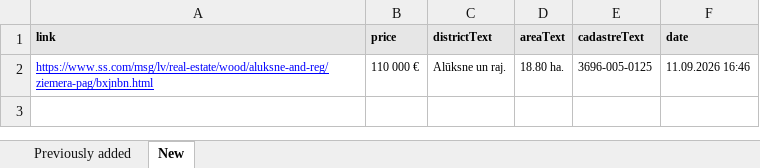
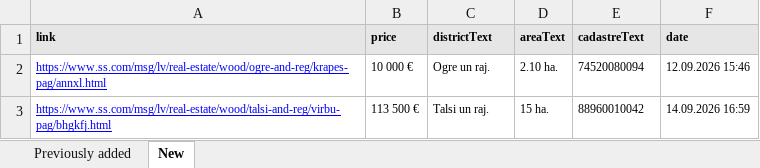
Before and after one commit to Martins-K/forest_land_scraper, an Excel workbook: forests-scraped.xlsx, sheet New, drawn as a sheet; values as stored, in another font and other column widths than the file's, no borders; removed rows and columns are numbered as before the commit, all else as after; the diff names each change by its address in the sheet, - before the commit and + after, or states it on an @@ line.

```diff
--- a/forests-scraped.xlsx (sheet New)
+++ b/forests-scraped.xlsx (sheet New)
-row 2: https://www.ss.com/msg/lv/real-estate/wood/aluksne-and-reg/ziemera-pag/bxjnbn.html | 110 000 € | Alūksne un raj. | 18.80 ha. | 3696-005-0125 | 11.09.2026 16:46
+row 2: https://www.ss.com/msg/lv/real-estate/wood/ogre-and-reg/krapes-pag/annxl.html | 10 000 € | Ogre un raj. | 2.10 ha. | 74520080094 | 12.09.2026 15:46
+row 3: https://www.ss.com/msg/lv/real-estate/wood/talsi-and-reg/virbu-pag/bhgkfj.html | 113 500 € | Talsi un raj. | 15 ha. | 88960010042 | 14.09.2026 16:59
```
Also changed, not shown: sheet Previously added.
